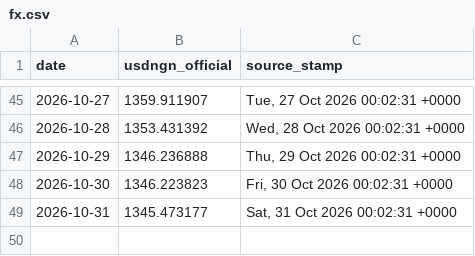
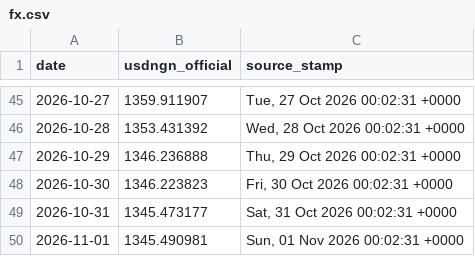
Before and after one commit to PrinceKay145/dangote-ipo-watch, a CSV file: data/fx.csv, drawn as a sheet; only a part is shown, gaps mark what is left out.

```diff
--- a/data/fx.csv
+++ b/data/fx.csv
@@ -49 +49,2 @@ date,usdngn_official,source_stamp
 2026-10-31,1345.473177,"Sat, 31 Oct 2026 00:02:31 +0000"
+2026-11-01,1345.490981,"Sun, 01 Nov 2026 00:02:31 +0000"
```
Also changed, not shown: data/news_daily.csv, 3 other files.
